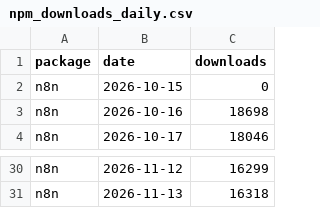
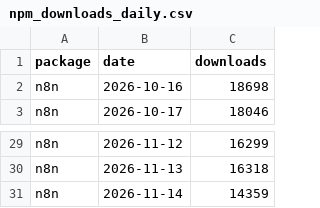
Before and after one commit to Gigascale-Labs/las-usage-stats, a CSV file: data_outputs/npm_downloads_daily.csv, drawn as a sheet; only a part is shown, gaps mark what is left out.

```diff
--- a/data_outputs/npm_downloads_daily.csv
+++ b/data_outputs/npm_downloads_daily.csv
@@ -1,3 +1,2 @@
 package,date,downloads
-n8n,2026-10-15,0
 n8n,2026-10-16,18698
@@ -31 +30,2 @@ n8n,2026-11-12,16299
 n8n,2026-11-13,16318
+n8n,2026-11-14,14359
```
Also changed, not shown: data_outputs/clawhub_installs_snapshots.csv, data_outputs/evomap_hub_snapshots.csv, 8 other files.
